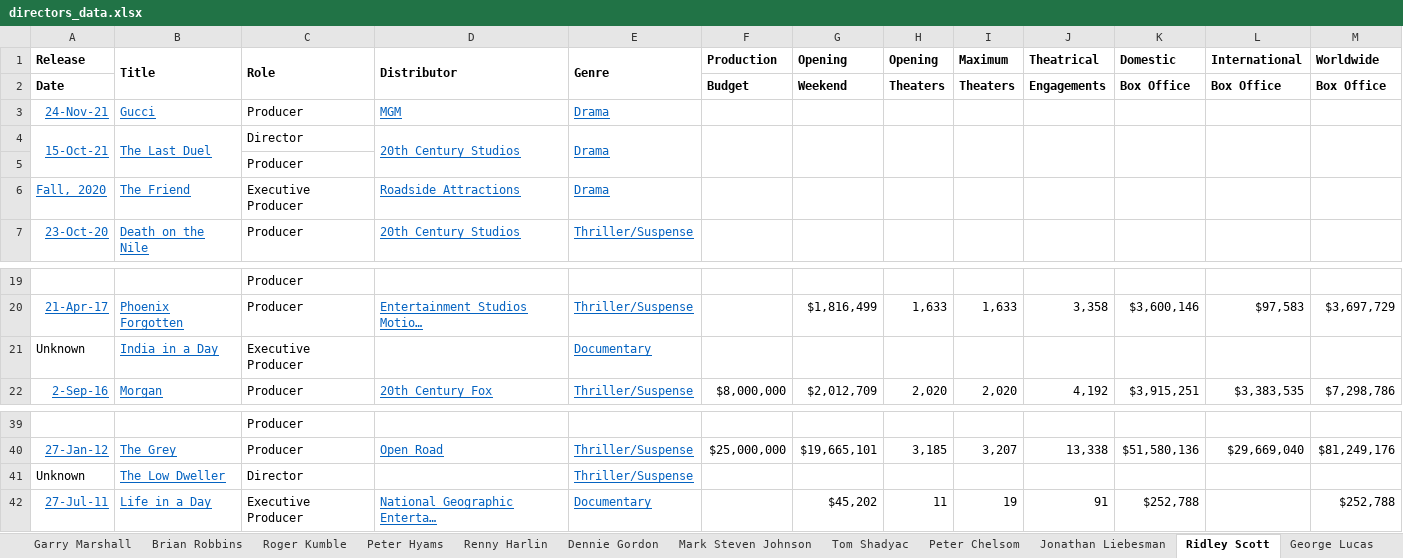
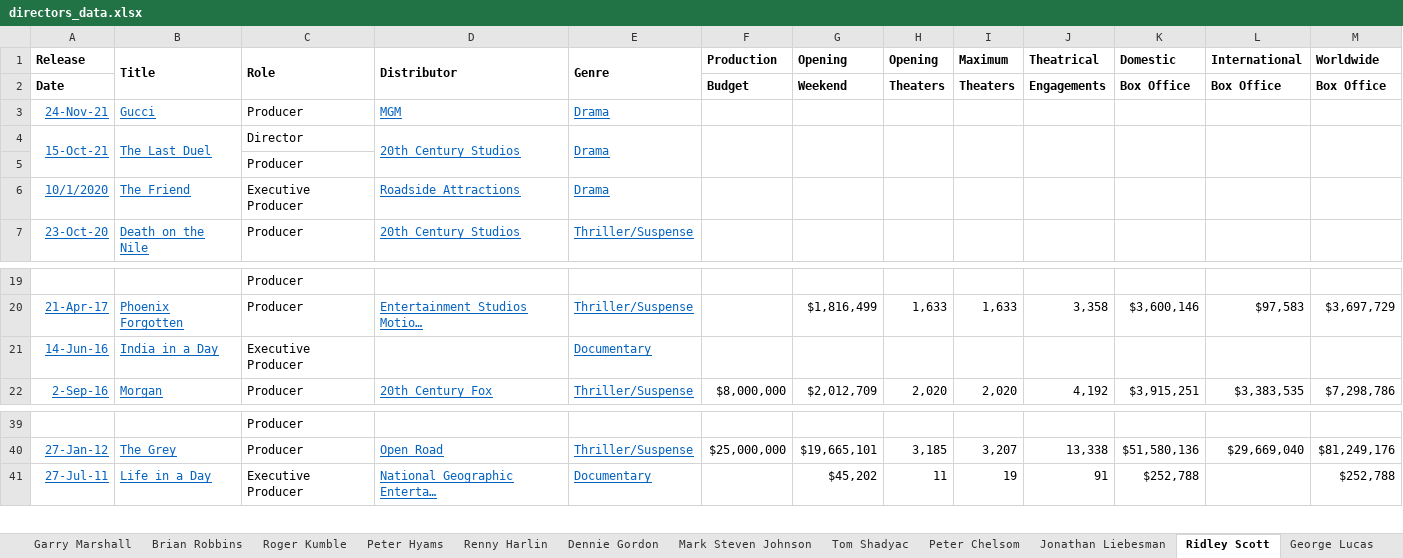
Before and after one commit to joejoeyjoseph/playground, an Excel workbook: rb/movie_director_loss/directors_data.xlsx, sheet Ridley Scott, drawn as a sheet; only a part is shown, gaps mark what is left out; values as stored, in another font and other column widths than the file's, no borders; the diff names each change by its address in the sheet, - before the commit and + after, or states it on an @@ line.

```diff
--- a/rb/movie_director_loss/directors_data.xlsx (sheet Ridley Scott)
+++ b/rb/movie_director_loss/directors_data.xlsx (sheet Ridley Scott)
-A6 (Release): Fall, 2020
+A6 (Release): 10/1/2020
-A21 (Release): Unknown
+A21 (Release): 14-Jun-16
@@ A21 underline: off → on, text colour: black → #0563C1 @@
-row 41: Unknown | The Low Dweller | Director |  | Thriller/Suspense
```
Also changed, not shown: sheet J.J. Abrams, sheet Timur Bekmambetov, sheet Peter Hyams, sheet Walt Becker, sheet Peter Berg, sheet Martin Scorsese, 4 more sheets, 1 other file.
